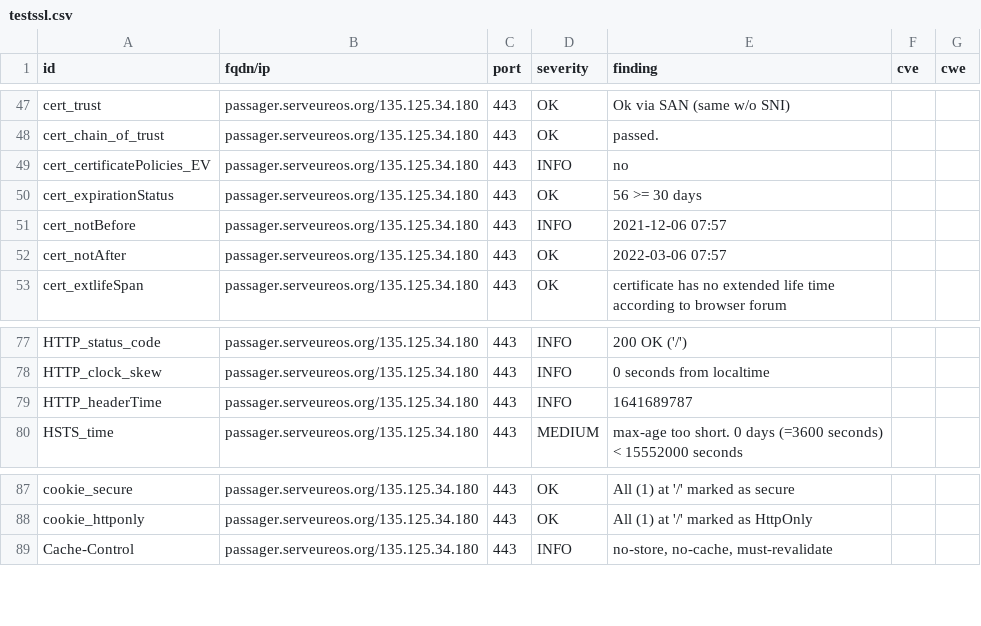
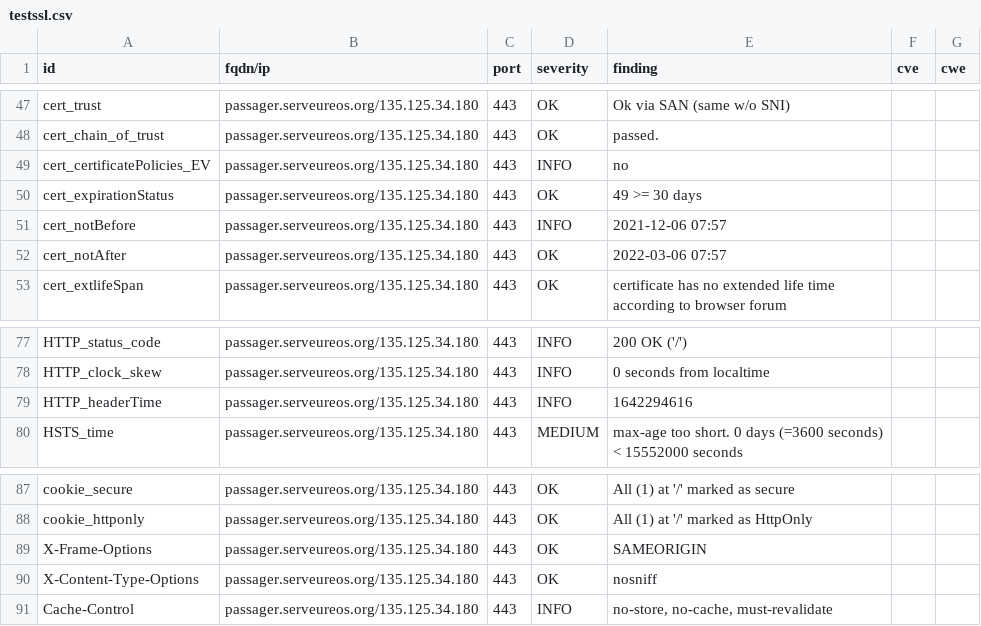
Before and after one commit to yann33380/testcovid, a CSV file: results/aHR0cHM6Ly9wYXNzYWdlci5zZXJ2ZXVyZW9zLm9yZy8=/testssl.csv, drawn as a sheet; only a part is shown, gaps mark what is left out.

Commit message:
update: https://passager.serveureos.org/

```diff
--- a/results/aHR0cHM6Ly9wYXNzYWdlci5zZXJ2ZXVyZW9zLm9yZy8=/testssl.csv
+++ b/results/aHR0cHM6Ly9wYXNzYWdlci5zZXJ2ZXVyZW9zLm9yZy8=/testssl.csv
@@ -49,3 +49,3 @@
 "cert_certificatePolicies_EV","passager.serveureos.org/135.125.34.180","443","INFO","no","",""
-"cert_expirationStatus","passager.serveureos.org/135.125.34.180","443","OK","56 >= 30 days","",""
+"cert_expirationStatus","passager.serveureos.org/135.125.34.180","443","OK","49 >= 30 days","",""
 "cert_notBefore","passager.serveureos.org/135.125.34.180","443","INFO","2021-12-06 07:57","",""
@@ -78,3 +78,3 @@
 "HTTP_clock_skew","passager.serveureos.org/135.125.34.180","443","INFO","0 seconds from localtime","",""
-"HTTP_headerTime","passager.serveureos.org/135.125.34.180","443","INFO","1641689787","",""
+"HTTP_headerTime","passager.serveureos.org/135.125.34.180","443","INFO","1642294616","",""
 "HSTS_time","passager.serveureos.org/135.125.34.180","443","MEDIUM","max-age too short. 0 days (=3600 seconds) < 15552000 seconds","",""
@@ -88,2 +88,4 @@
 "cookie_httponly","passager.serveureos.org/135.125.34.180","443","OK","All (1) at '/' marked as HttpOnly","",""
+"X-Frame-Options","passager.serveureos.org/135.125.34.180","443","OK","SAMEORIGIN","",""
+"X-Content-Type-Options","passager.serveureos.org/135.125.34.180","443","OK","nosniff","",""
 "Cache-Control","passager.serveureos.org/135.125.34.180","443","INFO","no-store, no-cache, must-revalidate","",""
```
Also changed, not shown: 14 other files.
